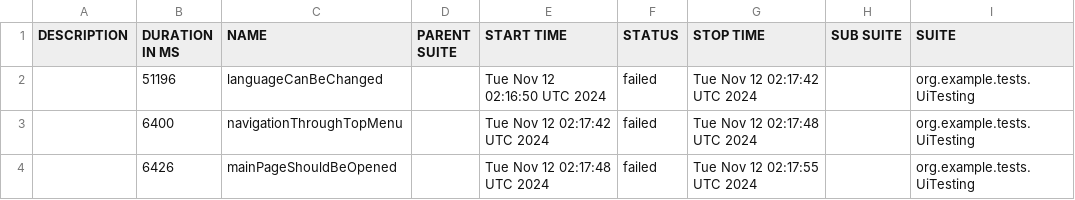
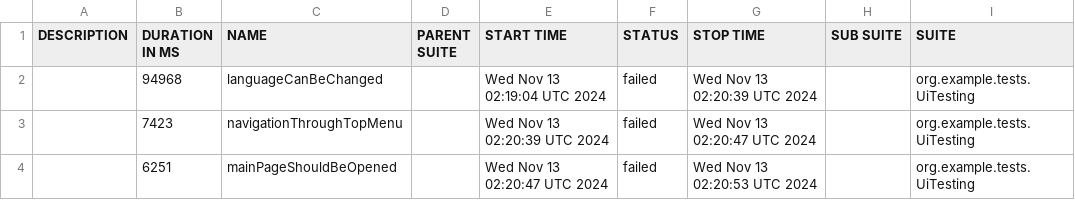
Before and after one commit to sergiy-bloshchenko-personal/compasswayTask, a CSV file: uitesting/data/suites.csv, drawn as a sheet; only a part is shown; the diff names each change by its address in the sheet, - before the commit and + after, or states it on an @@ line.

Commit message:
https://sergiyjump.github.io/compasswayTask/uitesting 09647e460952defc180e7cc5e248160da466208c

```diff
--- a/uitesting/data/suites.csv
+++ b/uitesting/data/suites.csv
-B2 (DURATION IN MS): 51196
+B2 (DURATION IN MS): 94968
-E2 (START TIME): Tue Nov 12 02:16:50 UTC 2024
+E2 (START TIME): Wed Nov 13 02:19:04 UTC 2024
-G2 (STOP TIME): Tue Nov 12 02:17:42 UTC 2024
+G2 (STOP TIME): Wed Nov 13 02:20:39 UTC 2024
-B3 (DURATION IN MS): 6400
+B3 (DURATION IN MS): 7423
-E3 (START TIME): Tue Nov 12 02:17:42 UTC 2024
+E3 (START TIME): Wed Nov 13 02:20:39 UTC 2024
-G3 (STOP TIME): Tue Nov 12 02:17:48 UTC 2024
+G3 (STOP TIME): Wed Nov 13 02:20:47 UTC 2024
-B4 (DURATION IN MS): 6426
+B4 (DURATION IN MS): 6251
-E4 (START TIME): Tue Nov 12 02:17:48 UTC 2024
+E4 (START TIME): Wed Nov 13 02:20:47 UTC 2024
-G4 (STOP TIME): Tue Nov 12 02:17:55 UTC 2024
+G4 (STOP TIME): Wed Nov 13 02:20:53 UTC 2024
```
Also changed, not shown: 19 other files.
